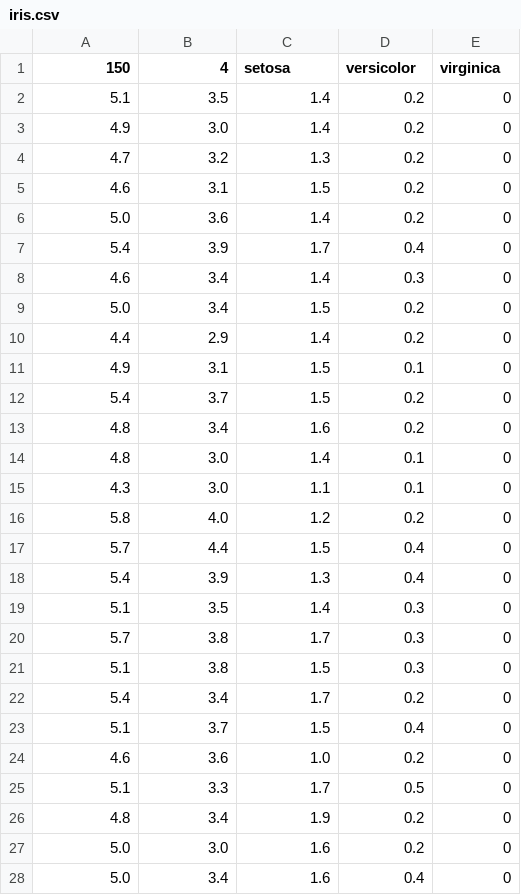
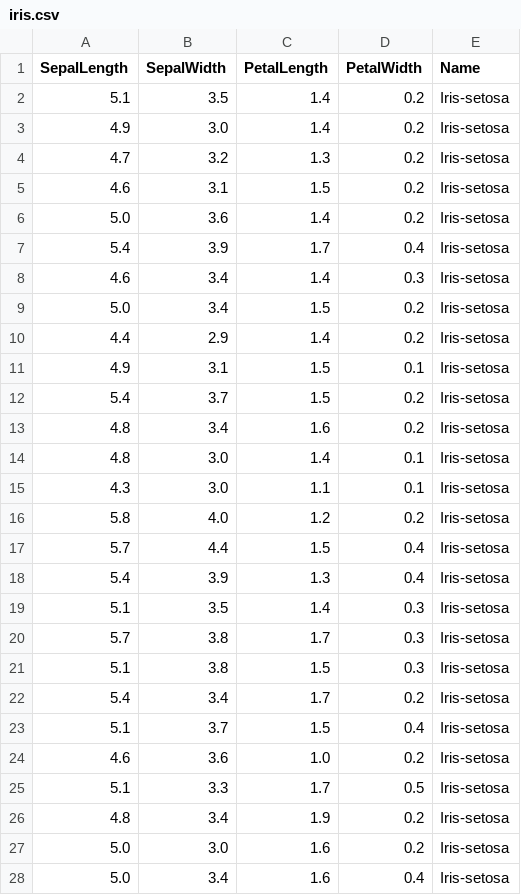
Before and after one commit to RubyData/rubykaigi2017, a CSV file: data/iris.csv, drawn as a sheet; only a part is shown; the diff covers the shown part only.

```diff
--- a/data/iris.csv
+++ b/data/iris.csv
@@ -1,28 +1,28 @@
-150,4,setosa,versicolor,virginica
-5.1,3.5,1.4,0.2,0
-4.9,3.0,1.4,0.2,0
-4.7,3.2,1.3,0.2,0
-4.6,3.1,1.5,0.2,0
-5.0,3.6,1.4,0.2,0
-5.4,3.9,1.7,0.4,0
-4.6,3.4,1.4,0.3,0
-5.0,3.4,1.5,0.2,0
-4.4,2.9,1.4,0.2,0
-4.9,3.1,1.5,0.1,0
-5.4,3.7,1.5,0.2,0
-4.8,3.4,1.6,0.2,0
-4.8,3.0,1.4,0.1,0
-4.3,3.0,1.1,0.1,0
-5.8,4.0,1.2,0.2,0
-5.7,4.4,1.5,0.4,0
-5.4,3.9,1.3,0.4,0
-5.1,3.5,1.4,0.3,0
-5.7,3.8,1.7,0.3,0
-5.1,3.8,1.5,0.3,0
-5.4,3.4,1.7,0.2,0
-5.1,3.7,1.5,0.4,0
-4.6,3.6,1.0,0.2,0
-5.1,3.3,1.7,0.5,0
-4.8,3.4,1.9,0.2,0
-5.0,3.0,1.6,0.2,0
-5.0,3.4,1.6,0.4,0
+SepalLength,SepalWidth,PetalLength,PetalWidth,Name
+5.1,3.5,1.4,0.2,Iris-setosa
+4.9,3.0,1.4,0.2,Iris-setosa
+4.7,3.2,1.3,0.2,Iris-setosa
+4.6,3.1,1.5,0.2,Iris-setosa
+5.0,3.6,1.4,0.2,Iris-setosa
+5.4,3.9,1.7,0.4,Iris-setosa
+4.6,3.4,1.4,0.3,Iris-setosa
+5.0,3.4,1.5,0.2,Iris-setosa
+4.4,2.9,1.4,0.2,Iris-setosa
+4.9,3.1,1.5,0.1,Iris-setosa
+5.4,3.7,1.5,0.2,Iris-setosa
+4.8,3.4,1.6,0.2,Iris-setosa
+4.8,3.0,1.4,0.1,Iris-setosa
+4.3,3.0,1.1,0.1,Iris-setosa
+5.8,4.0,1.2,0.2,Iris-setosa
+5.7,4.4,1.5,0.4,Iris-setosa
+5.4,3.9,1.3,0.4,Iris-setosa
+5.1,3.5,1.4,0.3,Iris-setosa
+5.7,3.8,1.7,0.3,Iris-setosa
+5.1,3.8,1.5,0.3,Iris-setosa
+5.4,3.4,1.7,0.2,Iris-setosa
+5.1,3.7,1.5,0.4,Iris-setosa
+4.6,3.6,1.0,0.2,Iris-setosa
+5.1,3.3,1.7,0.5,Iris-setosa
+4.8,3.4,1.9,0.2,Iris-setosa
+5.0,3.0,1.6,0.2,Iris-setosa
+5.0,3.4,1.6,0.4,Iris-setosa
```
Also changed, not shown: 123 edited cells elsewhere in this file, 1 other file.
